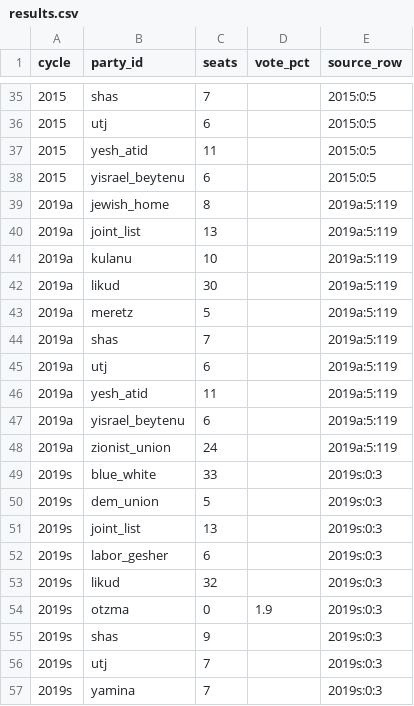
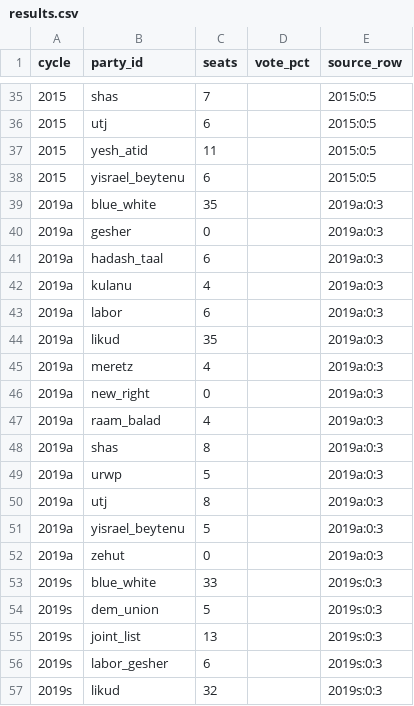
Before and after one commit to idoherling/2026_Election_Model, a CSV file: data/processed/results.csv, drawn as a sheet; only a part is shown, gaps mark what is left out; the shorter side is filled out with more unchanged rows; the diff covers the shown part only.

```diff
--- a/data/processed/results.csv
+++ b/data/processed/results.csv
@@ -38,12 +38,16 @@ cycle,party_id,seats,vote_pct,source_row
 2015,yisrael_beytenu,6,,2015:0:5
-2019a,jewish_home,8,,2019a:5:119
-2019a,joint_list,13,,2019a:5:119
-2019a,kulanu,10,,2019a:5:119
-2019a,likud,30,,2019a:5:119
-2019a,meretz,5,,2019a:5:119
-2019a,shas,7,,2019a:5:119
-2019a,utj,6,,2019a:5:119
-2019a,yesh_atid,11,,2019a:5:119
-2019a,yisrael_beytenu,6,,2019a:5:119
-2019a,zionist_union,24,,2019a:5:119
+2019a,blue_white,35,,2019a:0:3
+2019a,gesher,0,,2019a:0:3
+2019a,hadash_taal,6,,2019a:0:3
+2019a,kulanu,4,,2019a:0:3
+2019a,labor,6,,2019a:0:3
+2019a,likud,35,,2019a:0:3
+2019a,meretz,4,,2019a:0:3
+2019a,new_right,0,,2019a:0:3
+2019a,raam_balad,4,,2019a:0:3
+2019a,shas,8,,2019a:0:3
+2019a,urwp,5,,2019a:0:3
+2019a,utj,8,,2019a:0:3
+2019a,yisrael_beytenu,5,,2019a:0:3
+2019a,zehut,0,,2019a:0:3
 2019s,blue_white,33,,2019s:0:3
```
Also changed, not shown: 8 added rows, 2 removed rows and 26 edited cells elsewhere in this file, 8 other files.
